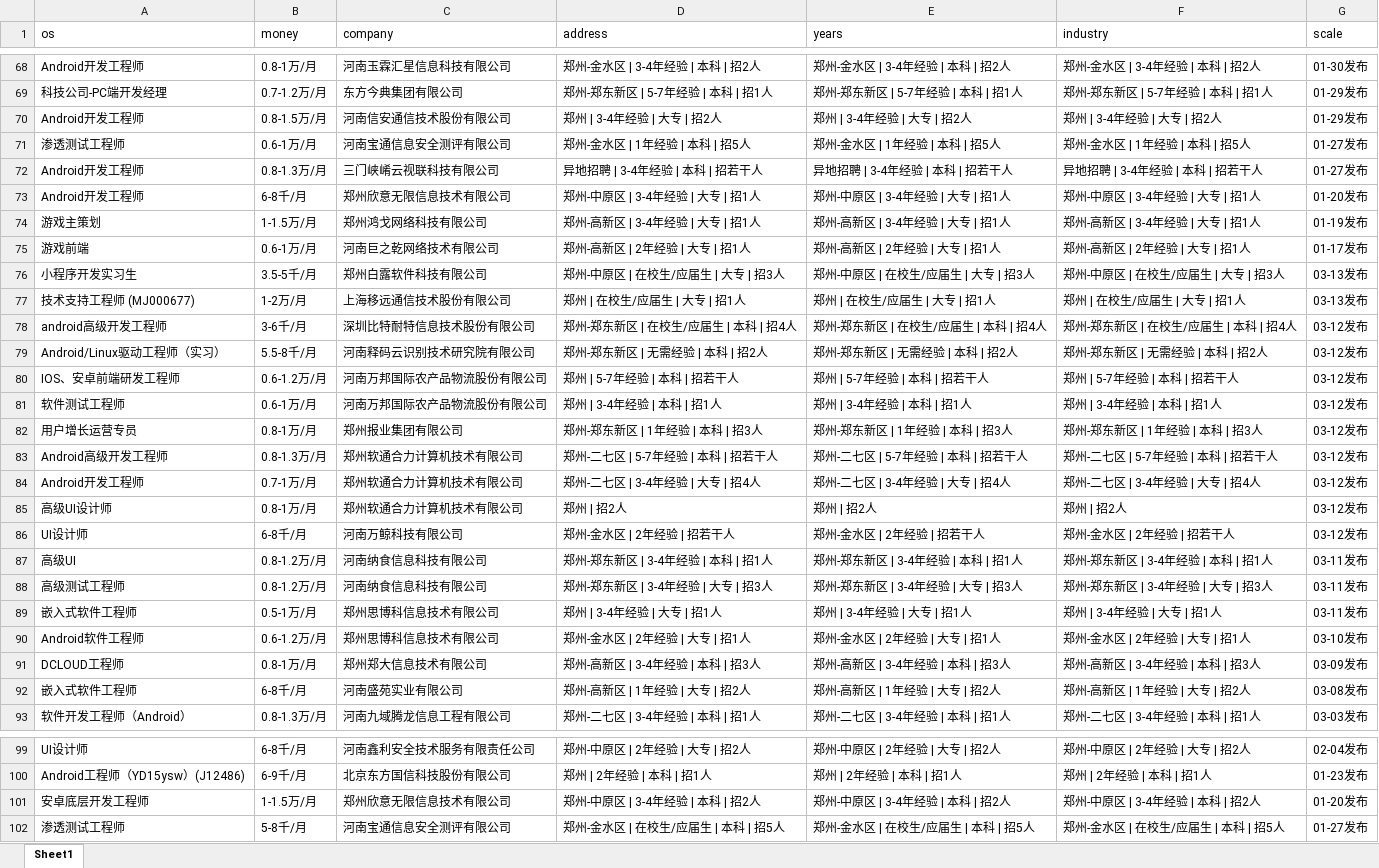
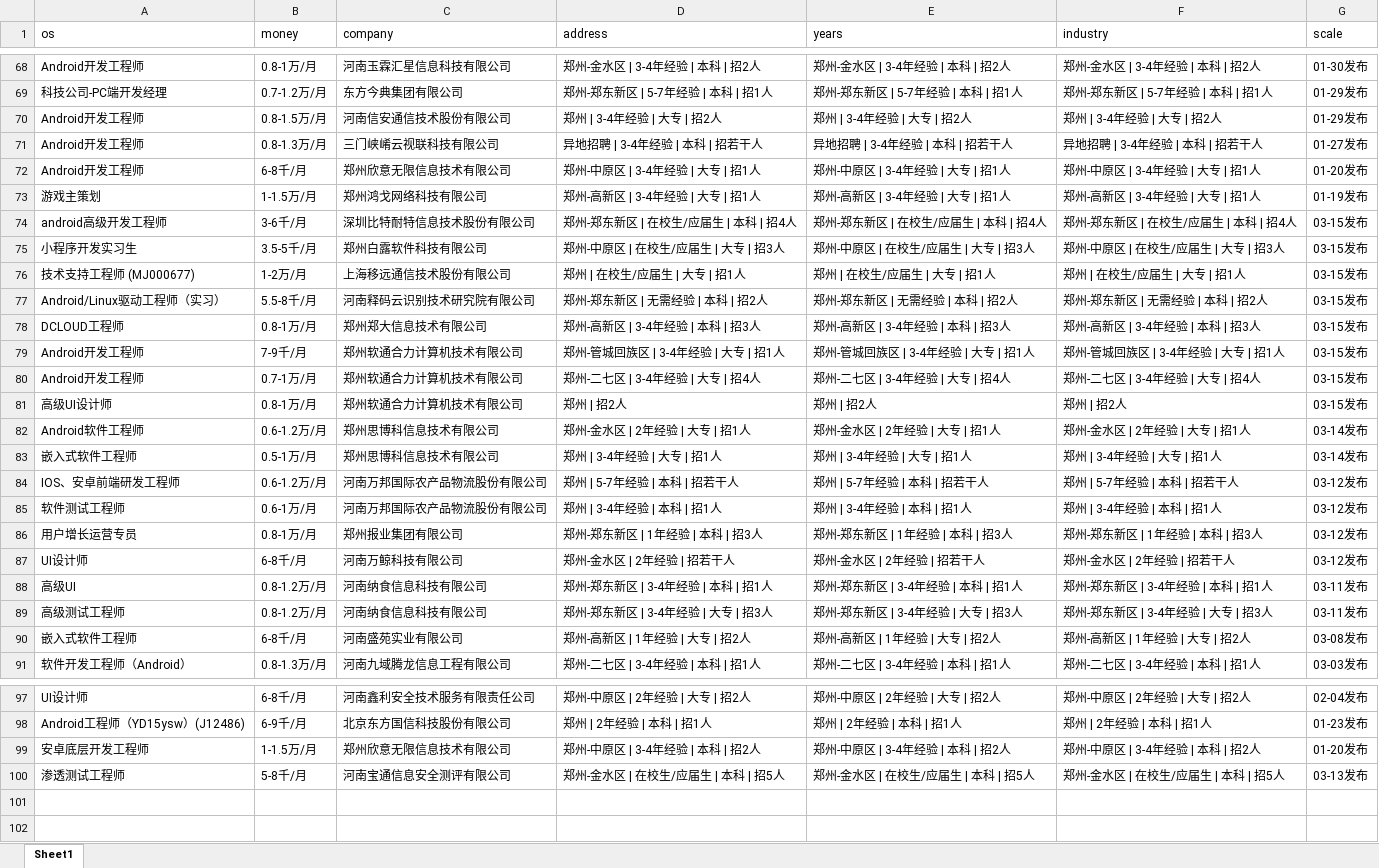
Before and after one commit to leigong2/AskQuastionApp, an Excel workbook: app/src/main/assets/【郑州,android招聘，求职】-前程无忧.xlsx, sheet Sheet1, drawn as a sheet; only a part is shown, gaps mark what is left out; values as stored, in another font and other column widths than the file's, no borders; removed rows and columns are numbered as before the commit, all else as after; the diff covers the shown part only; the diff names each change by its address in the sheet, - before the commit and + after, or states it on an @@ line.

```diff
--- a/app/src/main/assets/【郑州,android招聘，求职】-前程无忧.xlsx (sheet Sheet1)
+++ b/app/src/main/assets/【郑州,android招聘，求职】-前程无忧.xlsx (sheet Sheet1)
-row 71: 渗透测试工程师 | 0.6-1万/月 | 河南宝通信息安全测评有限公司 | 郑州-金水区 | 1年经验 | 本科 | 招5人 | 郑州-金水区 | 1年经验 | 本科 | 招5人 | 郑州-金水区 | 1年经验 | 本科 | 招5人 | 01-27发布
-row 75: 游戏前端 | 0.6-1万/月 | 河南巨之乾网络技术有限公司 | 郑州-高新区 | 2年经验 | 大专 | 招1人 | 郑州-高新区 | 2年经验 | 大专 | 招1人 | 郑州-高新区 | 2年经验 | 大专 | 招1人 | 01-17发布
+row 74: android高级开发工程师 | 3-6千/月 | 深圳比特耐特信息技术股份有限公司 | 郑州-郑东新区 | 在校生/应届生 | 本科 | 招4人 | 郑州-郑东新区 | 在校生/应届生 | 本科 | 招4人 | 郑州-郑东新区 | 在校生/应届生 | 本科 | 招4人 | 03-15发布
-G75:G76 (scale): 03-13发布
+G75:G76 (scale): 03-15发布
-row 78: android高级开发工程师 | 3-6千/月 | 深圳比特耐特信息技术股份有限公司 | 郑州-郑东新区 | 在校生/应届生 | 本科 | 招4人 | 郑州-郑东新区 | 在校生/应届生 | 本科 | 招4人 | 郑州-郑东新区 | 在校生/应届生 | 本科 | 招4人 | 03-12发布
-G77 (scale): 03-12发布
+G77 (scale): 03-15发布
+row 78: DCLOUD工程师 | 0.8-1万/月 | 郑州郑大信息技术有限公司 | 郑州-高新区 | 3-4年经验 | 本科 | 招3人 | 郑州-高新区 | 3-4年经验 | 本科 | 招3人 | 郑州-高新区 | 3-4年经验 | 本科 | 招3人 | 03-15发布
+row 79: Android开发工程师 | 7-9千/月 | 郑州软通合力计算机技术有限公司 | 郑州-管城回族区 | 3-4年经验 | 大专 | 招1人 | 郑州-管城回族区 | 3-4年经验 | 大专 | 招1人 | 郑州-管城回族区 | 3-4年经验 | 大专 | 招1人 | 03-15发布
+row 80: Android开发工程师 | 0.7-1万/月 | 郑州软通合力计算机技术有限公司 | 郑州-二七区 | 3-4年经验 | 大专 | 招4人 | 郑州-二七区 | 3-4年经验 | 大专 | 招4人 | 郑州-二七区 | 3-4年经验 | 大专 | 招4人 | 03-15发布
+row 81: 高级UI设计师 | 0.8-1万/月 | 郑州软通合力计算机技术有限公司 | 郑州 | 招2人 | 郑州 | 招2人 | 郑州 | 招2人 | 03-15发布
+row 82: Android软件工程师 | 0.6-1.2万/月 | 郑州思博科信息技术有限公司 | 郑州-金水区 | 2年经验 | 大专 | 招1人 | 郑州-金水区 | 2年经验 | 大专 | 招1人 | 郑州-金水区 | 2年经验 | 大专 | 招1人 | 03-14发布
+row 83: 嵌入式软件工程师 | 0.5-1万/月 | 郑州思博科信息技术有限公司 | 郑州 | 3-4年经验 | 大专 | 招1人 | 郑州 | 3-4年经验 | 大专 | 招1人 | 郑州 | 3-4年经验 | 大专 | 招1人 | 03-14发布
-row 83: Android高级开发工程师 | 0.8-1.3万/月 | 郑州软通合力计算机技术有限公司 | 郑州-二七区 | 5-7年经验 | 本科 | 招若干人 | 郑州-二七区 | 5-7年经验 | 本科 | 招若干人 | 郑州-二七区 | 5-7年经验 | 本科 | 招若干人 | 03-12发布
-row 84: Android开发工程师 | 0.7-1万/月 | 郑州软通合力计算机技术有限公司 | 郑州-二七区 | 3-4年经验 | 大专 | 招4人 | 郑州-二七区 | 3-4年经验 | 大专 | 招4人 | 郑州-二七区 | 3-4年经验 | 大专 | 招4人 | 03-12发布
-row 85: 高级UI设计师 | 0.8-1万/月 | 郑州软通合力计算机技术有限公司 | 郑州 | 招2人 | 郑州 | 招2人 | 郑州 | 招2人 | 03-12发布
-row 89: 嵌入式软件工程师 | 0.5-1万/月 | 郑州思博科信息技术有限公司 | 郑州 | 3-4年经验 | 大专 | 招1人 | 郑州 | 3-4年经验 | 大专 | 招1人 | 郑州 | 3-4年经验 | 大专 | 招1人 | 03-11发布
-row 90: Android软件工程师 | 0.6-1.2万/月 | 郑州思博科信息技术有限公司 | 郑州-金水区 | 2年经验 | 大专 | 招1人 | 郑州-金水区 | 2年经验 | 大专 | 招1人 | 郑州-金水区 | 2年经验 | 大专 | 招1人 | 03-10发布
-row 91: DCLOUD工程师 | 0.8-1万/月 | 郑州郑大信息技术有限公司 | 郑州-高新区 | 3-4年经验 | 本科 | 招3人 | 郑州-高新区 | 3-4年经验 | 本科 | 招3人 | 郑州-高新区 | 3-4年经验 | 本科 | 招3人 | 03-09发布
-G100 (scale): 01-27发布
+G100 (scale): 03-13发布
```
Also changed, not shown: 26 added rows, 26 removed rows, 2 moved rows and 3 edited cells elsewhere in this sheet, app/src/main/assets/「郑州招聘信息」郑州招聘网 - BOSS直聘.xlsx, app/src/main/assets/【郑州招聘信息_郑州招聘_郑州招聘网】-郑州猎聘.xlsx, 5 other files.
